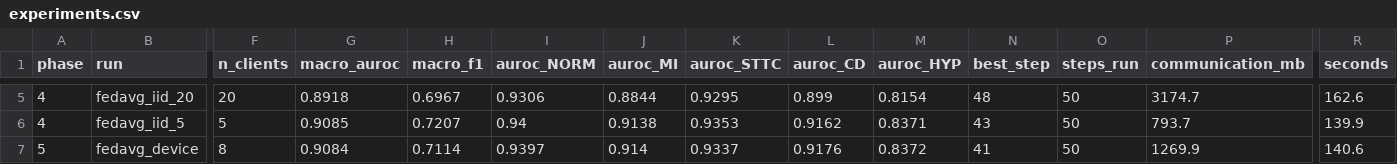
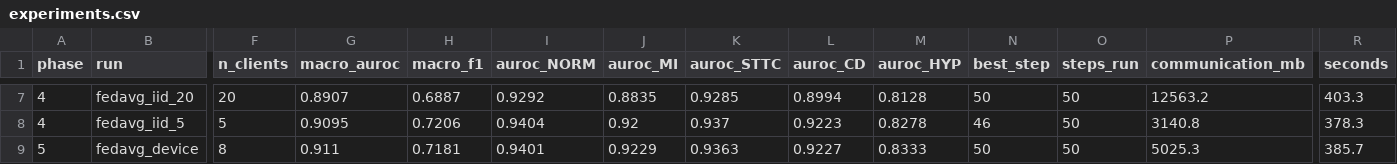
Before and after one commit to martinoa2000/fedecg-lab, a CSV file: results/tables/experiments.csv, drawn as a sheet; only a part is shown, gaps mark what is left out; addresses are those after the commit; the diff covers the shown part only; the diff names each change by its address in the sheet, - before the commit and + after, or states it on an @@ line.

Commit message:
feat: adopt the tuned baseline and rerun phases 3, 4, 5 and 7
centralized.yaml now carries the tuning study's winner: 64 base channels
and gain / noise / wander / lead-dropout augmentation (test macro AUROC
0.917; seeds 42-44 give 0.917 / 0.919 / 0.918). Averaging three seeds is
its own config (0.922), since the phases compare single models. The
earlier recipes are rerun as ablations (0.916 before tuning, 0.909 first
recipe), and the tuning configs extend a frozen tune_base.yaml so the
study still measures the same thing.

Phases 4, 5 and 7 inherit the new recipe and were rerun; every finding
held. Phase 6 keeps the 32-channel network its DP recipe was tuned for
(the wider model's per-record gradients do not fit in memory at batch
1,024); its configs resolve exactly as before, so its results stand.

README, notebooks 02-06 and the dashboard are updated to the new numbers,
including where the single-model gain shrank from validation to test.

```diff
--- a/results/tables/experiments.csv
+++ b/results/tables/experiments.csv
-G7 (macro_auroc): 0.8918
+G7 (macro_auroc): 0.8907
-H7 (macro_f1): 0.6967
+H7 (macro_f1): 0.6887
-I7 (auroc_NORM): 0.9306
+I7 (auroc_NORM): 0.9292
-J7 (auroc_MI): 0.8844
+J7 (auroc_MI): 0.8835
-K7 (auroc_STTC): 0.9295
+K7 (auroc_STTC): 0.9285
-L7 (auroc_CD): 0.899
+L7 (auroc_CD): 0.8994
-M7 (auroc_HYP): 0.8154
+M7 (auroc_HYP): 0.8128
-N7 (best_step): 48
+N7 (best_step): 50
-P7 (communication_mb): 3174.7
+P7 (communication_mb): 12563.2
-R7 (seconds): 162.6
+R7 (seconds): 403.3
-G8 (macro_auroc): 0.9085
+G8 (macro_auroc): 0.9095
-H8 (macro_f1): 0.7207
+H8 (macro_f1): 0.7206
-I8 (auroc_NORM): 0.94
+I8 (auroc_NORM): 0.9404
-J8 (auroc_MI): 0.9138
+J8 (auroc_MI): 0.92
-K8 (auroc_STTC): 0.9353
+K8 (auroc_STTC): 0.937
-L8 (auroc_CD): 0.9162
+L8 (auroc_CD): 0.9223
-M8 (auroc_HYP): 0.8371
+M8 (auroc_HYP): 0.8278
-N8 (best_step): 43
+N8 (best_step): 46
-P8 (communication_mb): 793.7
+P8 (communication_mb): 3140.8
-R8 (seconds): 139.9
+R8 (seconds): 378.3
-G9 (macro_auroc): 0.9084
+G9 (macro_auroc): 0.911
-H9 (macro_f1): 0.7114
+H9 (macro_f1): 0.7181
-I9 (auroc_NORM): 0.9397
+I9 (auroc_NORM): 0.9401
-J9 (auroc_MI): 0.914
+J9 (auroc_MI): 0.9229
-K9 (auroc_STTC): 0.9337
+K9 (auroc_STTC): 0.9363
-L9 (auroc_CD): 0.9176
+L9 (auroc_CD): 0.9227
-M9 (auroc_HYP): 0.8372
+M9 (auroc_HYP): 0.8333
-N9 (best_step): 41
+N9 (best_step): 50
-P9 (communication_mb): 1269.9
+P9 (communication_mb): 5025.3
-R9 (seconds): 140.6
+R9 (seconds): 385.7
```
Also changed, not shown: 2 added rows and 69 edited cells elsewhere in this file, results/tables/centralized_history.csv, results/tables/fedavg_dirichlet_history.csv, 39 other files.
